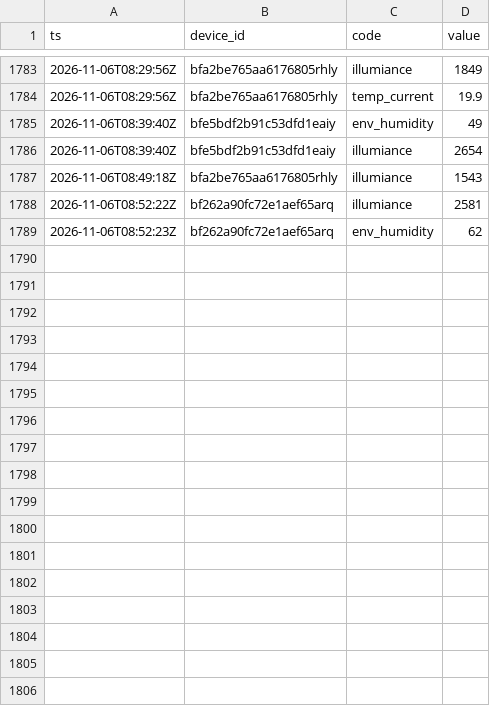
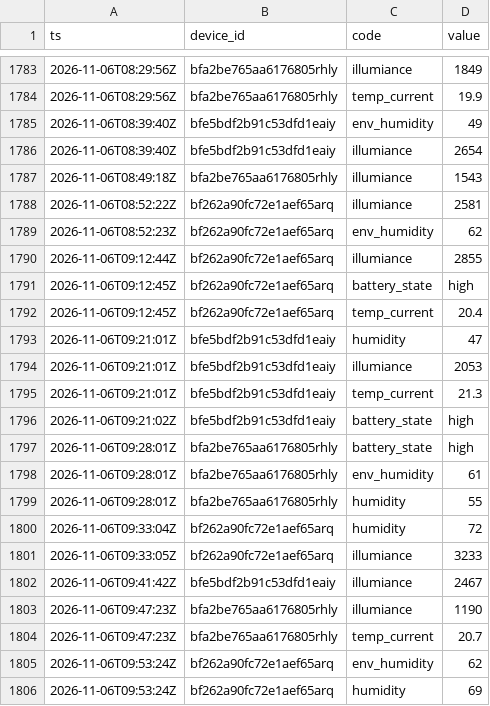
Before and after one commit to Bronek31/Smart-Home, a CSV file: data/rosliny/2026-11.csv, drawn as a sheet; only a part is shown, gaps mark what is left out.

```diff
--- a/data/rosliny/2026-11.csv
+++ b/data/rosliny/2026-11.csv
@@ -1789 +1789,18 @@ ts,device_id,code,value
 2026-11-06T08:52:23Z,bf262a90fc72e1aef65arq,env_humidity,62
+2026-11-06T09:12:44Z,bf262a90fc72e1aef65arq,illumiance,2855
+2026-11-06T09:12:45Z,bf262a90fc72e1aef65arq,battery_state,high
+2026-11-06T09:12:45Z,bf262a90fc72e1aef65arq,temp_current,20.4
+2026-11-06T09:21:01Z,bfe5bdf2b91c53dfd1eaiy,humidity,47
+2026-11-06T09:21:01Z,bfe5bdf2b91c53dfd1eaiy,illumiance,2053
+2026-11-06T09:21:01Z,bfe5bdf2b91c53dfd1eaiy,temp_current,21.3
+2026-11-06T09:21:02Z,bfe5bdf2b91c53dfd1eaiy,battery_state,high
+2026-11-06T09:28:01Z,bfa2be765aa6176805rhly,battery_state,high
+2026-11-06T09:28:01Z,bfa2be765aa6176805rhly,env_humidity,61
+2026-11-06T09:28:01Z,bfa2be765aa6176805rhly,humidity,55
+2026-11-06T09:33:04Z,bf262a90fc72e1aef65arq,humidity,72
+2026-11-06T09:33:05Z,bf262a90fc72e1aef65arq,illumiance,3233
+2026-11-06T09:41:42Z,bfe5bdf2b91c53dfd1eaiy,illumiance,2467
+2026-11-06T09:47:23Z,bfa2be765aa6176805rhly,illumiance,1190
+2026-11-06T09:47:23Z,bfa2be765aa6176805rhly,temp_current,20.7
+2026-11-06T09:53:24Z,bf262a90fc72e1aef65arq,env_humidity,62
+2026-11-06T09:53:24Z,bf262a90fc72e1aef65arq,humidity,69
```
Also changed, not shown: data/2026-11.csv, data/dzienne.csv, 4 other files.
